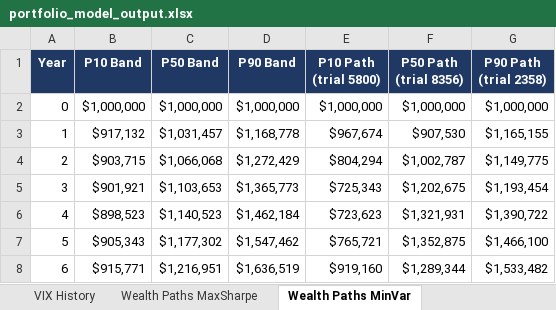
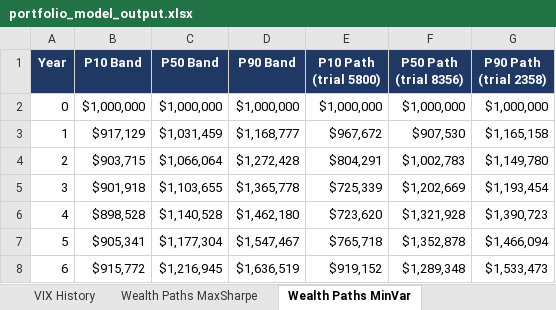
Before and after one commit to caseanalytica-gif/case-analytica-website, an Excel workbook: portfolio-model/portfolio_model_output.xlsx, sheet Wealth Paths MinVar, drawn as a sheet; only a part is shown; values as stored, in another font and other column widths than the file's, no borders; charts and pictures not drawn; the diff covers the shown part only; the diff names each change by its address in the sheet, - before the commit and + after, or states it on an @@ line.

```diff
--- a/portfolio-model/portfolio_model_output.xlsx (sheet Wealth Paths MinVar)
+++ b/portfolio-model/portfolio_model_output.xlsx (sheet Wealth Paths MinVar)
-B3 (P10 Band): $917,132
+B3 (P10 Band): $917,129
-C3 (P50 Band): $1,031,457
+C3 (P50 Band): $1,031,459
-D3 (P90 Band): $1,168,778
+D3 (P90 Band): $1,168,777
-E3 (P10 Path (trial 5800)): $967,674
+E3 (P10 Path (trial 5800)): $967,672
-G3 (P90 Path (trial 2358)): $1,165,155
+G3 (P90 Path (trial 2358)): $1,165,158
-C4 (P50 Band): $1,066,068
+C4 (P50 Band): $1,066,064
-D4 (P90 Band): $1,272,429
+D4 (P90 Band): $1,272,428
-E4 (P10 Path (trial 5800)): $804,294
+E4 (P10 Path (trial 5800)): $804,291
-F4 (P50 Path (trial 8356)): $1,002,787
+F4 (P50 Path (trial 8356)): $1,002,783
-G4 (P90 Path (trial 2358)): $1,149,775
+G4 (P90 Path (trial 2358)): $1,149,780
-B5 (P10 Band): $901,921
+B5 (P10 Band): $901,918
-C5 (P50 Band): $1,103,653
+C5 (P50 Band): $1,103,655
-D5 (P90 Band): $1,365,773
+D5 (P90 Band): $1,365,778
-E5 (P10 Path (trial 5800)): $725,343
+E5 (P10 Path (trial 5800)): $725,339
-F5 (P50 Path (trial 8356)): $1,202,675
+F5 (P50 Path (trial 8356)): $1,202,669
-B6 (P10 Band): $898,523
+B6 (P10 Band): $898,528
-C6 (P50 Band): $1,140,523
+C6 (P50 Band): $1,140,528
-D6 (P90 Band): $1,462,184
+D6 (P90 Band): $1,462,180
-E6 (P10 Path (trial 5800)): $723,623
+E6 (P10 Path (trial 5800)): $723,620
-F6 (P50 Path (trial 8356)): $1,321,931
+F6 (P50 Path (trial 8356)): $1,321,928
-G6 (P90 Path (trial 2358)): $1,390,722
+G6 (P90 Path (trial 2358)): $1,390,723
-B7 (P10 Band): $905,343
+B7 (P10 Band): $905,341
-C7 (P50 Band): $1,177,302
+C7 (P50 Band): $1,177,304
-D7 (P90 Band): $1,547,462
+D7 (P90 Band): $1,547,467
-E7 (P10 Path (trial 5800)): $765,721
+E7 (P10 Path (trial 5800)): $765,718
-F7 (P50 Path (trial 8356)): $1,352,875
+F7 (P50 Path (trial 8356)): $1,352,878
-G7 (P90 Path (trial 2358)): $1,466,100
+G7 (P90 Path (trial 2358)): $1,466,094
-B8 (P10 Band): $915,771
+B8 (P10 Band): $915,772
-C8 (P50 Band): $1,216,951
+C8 (P50 Band): $1,216,945
-E8 (P10 Path (trial 5800)): $919,160
+E8 (P10 Path (trial 5800)): $919,152
-F8 (P50 Path (trial 8356)): $1,289,344
+F8 (P50 Path (trial 8356)): $1,289,348
-G8 (P90 Path (trial 2358)): $1,533,482
+G8 (P90 Path (trial 2358)): $1,533,473
```
Also changed, not shown: 82 edited cells elsewhere in this sheet, sheet Regime Monte Carlo, sheet Trade Alerts, sheet Wealth Paths VIXCrisis, sheet Wealth Paths MaxSharpe, sheet Monte Carlo Metrics, sheet Summary, 13 more sheets, 3 other files.
